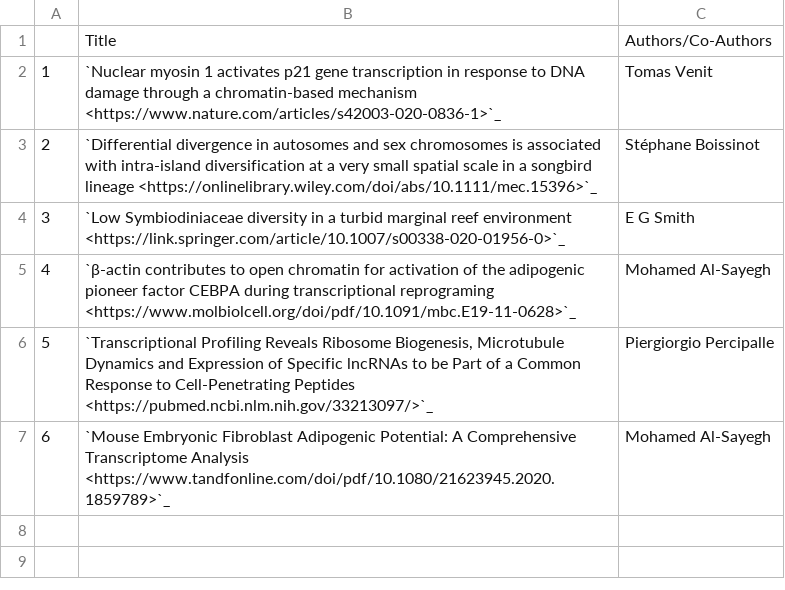
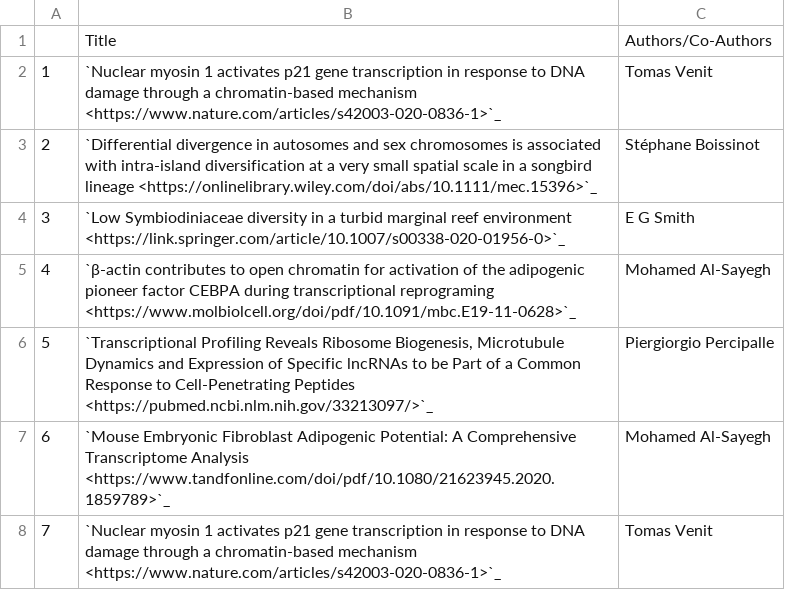
Before and after one commit to NYUAD-CRC/crc-docs, a CSV file: source/hpc/research/data/cgsb-2020.csv, drawn as a sheet; the diff names each change by its address in the sheet, - before the commit and + after, or states it on an @@ line.

```diff
--- a/source/hpc/research/data/cgsb-2020.csv
+++ b/source/hpc/research/data/cgsb-2020.csv
+row 8: 7 | `Nuclear myosin 1 activates p21 gene transcription in response to DNA damage through a chromatin-based mechanism <https://www.nature.com/articles/s42003-020-0836-1>`_ | Tomas Venit
```
Also changed, not shown: source/hpc/research/data/engineering-2023.csv, source/hpc/research/data/engineering-2026.csv, 3 other files.
